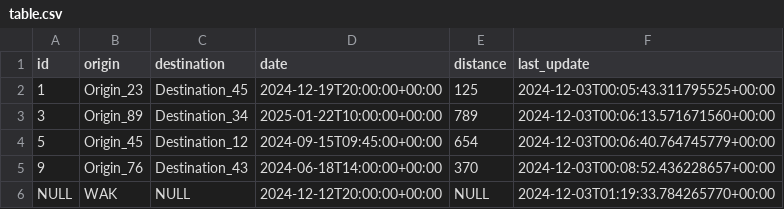
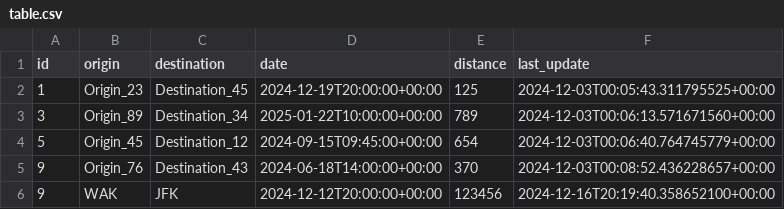
Before and after one commit to Sh4rkzDev/Cassandrust, a CSV file: store/node_4/sim/origin/table.csv, drawn as a sheet.

```diff
--- a/store/node_4/sim/origin/table.csv
+++ b/store/node_4/sim/origin/table.csv
@@ -5,2 +5,2 @@ id,origin,destination,date,distance,last_update
 9,Origin_76,Destination_43,2024-06-18T14:00:00+00:00,370,2024-12-03T00:08:52.436228657+00:00
-NULL,WAK,NULL,2024-12-12T20:00:00+00:00,NULL,2024-12-03T01:19:33.784265770+00:00
+9,WAK,JFK,2024-12-12T20:00:00+00:00,123456,2024-12-16T20:19:40.358652100+00:00
```
Also changed, not shown: store/node_1/sim/origin/table.csv, store/node_2/sim/origin/table.csv, 4 other files.
